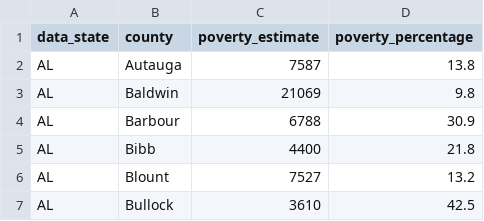
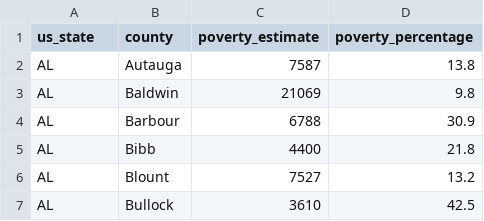
Before and after one commit to sarahheavner/Project2, a CSV file: original_data/poverty2018.csv (was Data/poverty2018.csv), drawn as a sheet; only a part is shown.

Commit message:
combined 2018 and 2019 data

```diff
--- a/Data/poverty2018.csv
+++ b/original_data/poverty2018.csv
@@ -1,2 +1,2 @@
-data_state,county,poverty_estimate,poverty_percentage
+us_state,county,poverty_estimate,poverty_percentage
 AL,Autauga,7587,13.8
```
Also changed, not shown: 16 other files.
